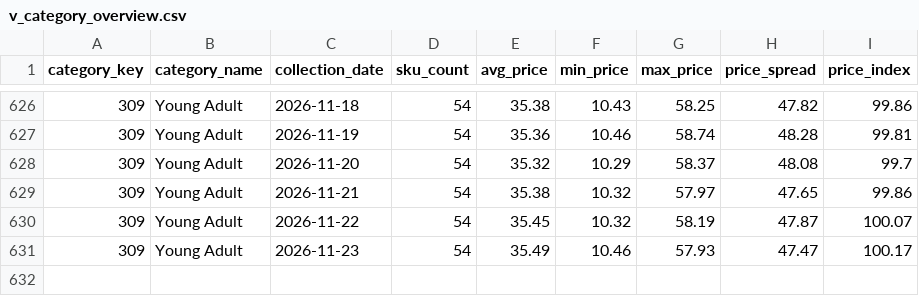
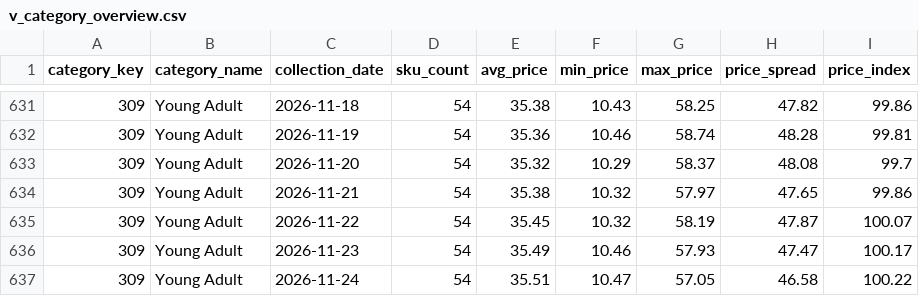
Before and after one commit to deepanshuA04/price-analytics, a CSV file: powerbi/data/v_category_overview.csv, drawn as a sheet; only a part is shown, gaps mark what is left out; the diff covers the shown part only.

```diff
--- a/powerbi/data/v_category_overview.csv
+++ b/powerbi/data/v_category_overview.csv
@@ -631 +636,2 @@ category_key,category_name,collection_date,sku_count,avg_price,min_price,max_pri
 309,Young Adult,2026-11-23,54,35.49,10.46,57.93,47.47,100.17
+309,Young Adult,2026-11-24,54,35.51,10.47,57.05,46.58,100.22
```
Also changed, not shown: 5 added rows elsewhere in this file, powerbi/data/v_repricing_shortlist.csv, 4 other files.
